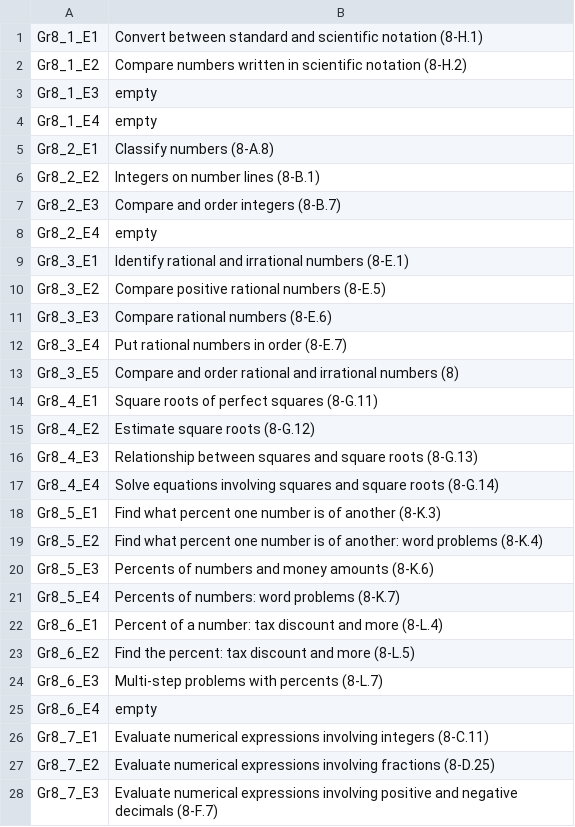
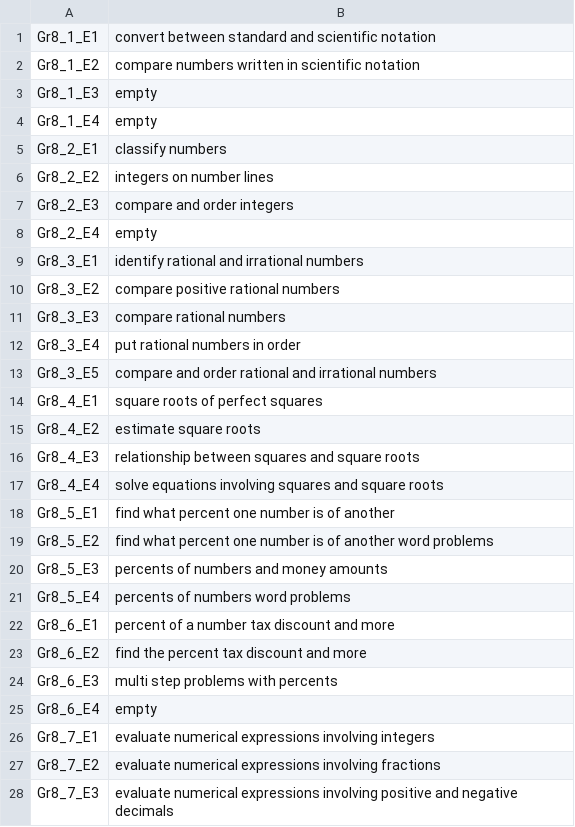
Before and after one commit to TheAnonymous-stack/numi-scraper, a CSV file: mapping.csv, drawn as a sheet; only a part is shown; the diff covers the shown part only.

Commit message:
uploaded files necessary for getting gr8 video data

```diff
--- a/mapping.csv
+++ b/mapping.csv
@@ -1,28 +1,28 @@
-Gr8_1_E1,Convert between standard and scientific notation (8-H.1)
-Gr8_1_E2,Compare numbers written in scientific notation (8-H.2)
+Gr8_1_E1,convert between standard and scientific notation
+Gr8_1_E2,compare numbers written in scientific notation
 Gr8_1_E3,empty
 Gr8_1_E4,empty
-Gr8_2_E1,Classify numbers (8-A.8)
-Gr8_2_E2,Integers on number lines (8-B.1)
-Gr8_2_E3,Compare and order integers (8-B.7)
+Gr8_2_E1,classify numbers
+Gr8_2_E2,integers on number lines
+Gr8_2_E3,compare and order integers
 Gr8_2_E4,empty
-Gr8_3_E1,Identify rational and irrational numbers (8-E.1)
-Gr8_3_E2,Compare positive rational numbers (8-E.5)
-Gr8_3_E3,Compare rational numbers (8-E.6)
-Gr8_3_E4,Put rational numbers in order (8-E.7)
-Gr8_3_E5,Compare and order rational and irrational numbers (8)
-Gr8_4_E1,Square roots of perfect squares (8-G.11)
-Gr8_4_E2,Estimate square roots (8-G.12)
-Gr8_4_E3,Relationship between squares and square roots (8-G.13)
-Gr8_4_E4,Solve equations involving squares and square roots (8-G.14)
-Gr8_5_E1,Find what percent one number is of another (8-K.3)
-Gr8_5_E2,Find what percent one number is of another: word problems (8-K.4)
-Gr8_5_E3,Percents of numbers and money amounts (8-K.6)
-Gr8_5_E4,Percents of numbers: word problems (8-K.7)
-Gr8_6_E1,Percent of a number: tax discount and more (8-L.4)
-Gr8_6_E2,Find the percent: tax discount and more (8-L.5)
-Gr8_6_E3,Multi-step problems with percents (8-L.7)
+Gr8_3_E1,identify rational and irrational numbers
+Gr8_3_E2,compare positive rational numbers
+Gr8_3_E3,compare rational numbers
+Gr8_3_E4,put rational numbers in order
+Gr8_3_E5,compare and order rational and irrational numbers
+Gr8_4_E1,square roots of perfect squares
+Gr8_4_E2,estimate square roots
+Gr8_4_E3,relationship between squares and square roots
+Gr8_4_E4,solve equations involving squares and square roots
+Gr8_5_E1,find what percent one number is of another
+Gr8_5_E2,find what percent one number is of another word problems
+Gr8_5_E3,percents of numbers and money amounts
+Gr8_5_E4,percents of numbers word problems
+Gr8_6_E1,percent of a number tax discount and more
+Gr8_6_E2,find the percent tax discount and more
+Gr8_6_E3,multi step problems with percents
 Gr8_6_E4,empty
-Gr8_7_E1,Evaluate numerical expressions involving integers (8-C.11)
-Gr8_7_E2,Evaluate numerical expressions involving fractions (8-D.25)
-Gr8_7_E3,Evaluate numerical expressions involving positive and negative decimals (8-F.7)
+Gr8_7_E1,evaluate numerical expressions involving integers
+Gr8_7_E2,evaluate numerical expressions involving fractions
+Gr8_7_E3,evaluate numerical expressions involving positive and negative decimals
```
Also changed, not shown: 147 edited cells elsewhere in this file, 8 other files.
